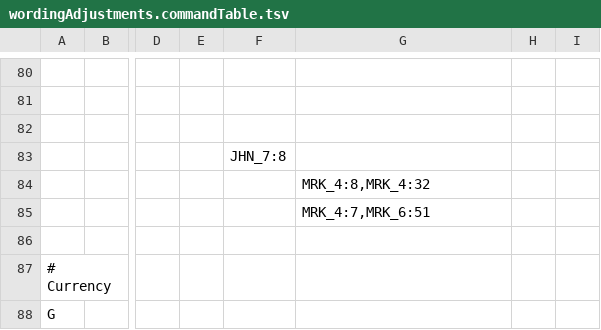
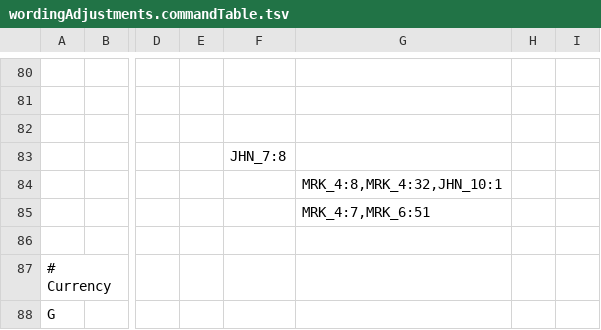
Before and after one commit to Freely-Given-org/OpenEnglishTranslation--OET, a TSV file: scripts/ScriptedVLTUpdates/wordingAdjustments.commandTable.tsv, drawn as a sheet; only a part is shown, gaps mark what is left out; the diff names each change by its address in the sheet, - before the commit and + after, or states it on an @@ line.

```diff
--- a/scripts/ScriptedVLTUpdates/wordingAdjustments.commandTable.tsv
+++ b/scripts/ScriptedVLTUpdates/wordingAdjustments.commandTable.tsv
-G84: MRK_4:8,MRK_4:32
+G84: MRK_4:8,MRK_4:32,JHN_10:1
```
Also changed, not shown: 3 other files.
